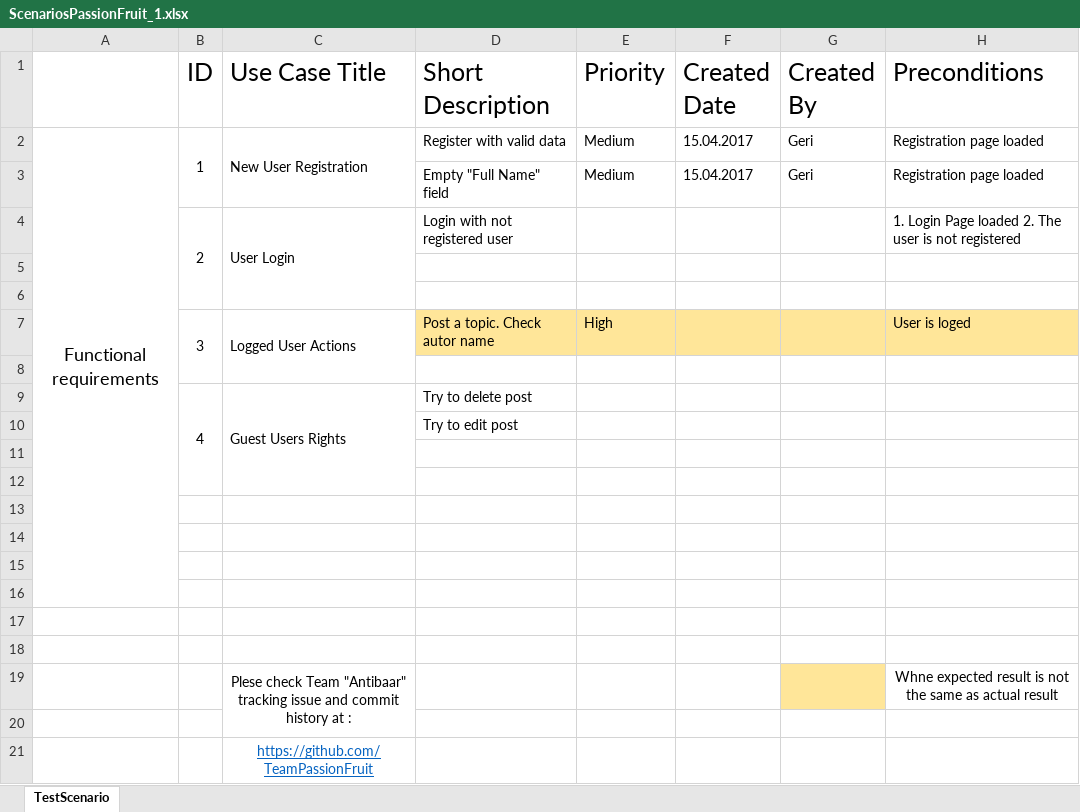
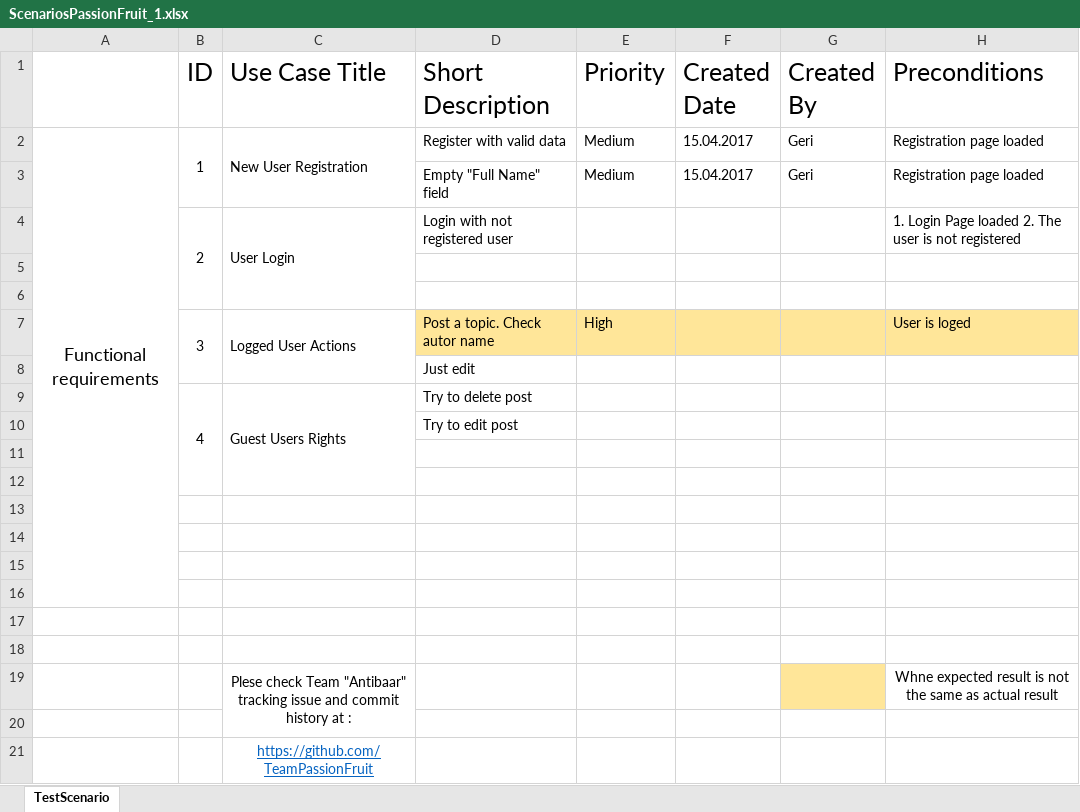
Before and after one commit to gerganasuv/SRS-Documentation, an Excel workbook: ScenariosPassionFruit_1.xlsx, sheet TestScenario, drawn as a sheet; only a part is shown; values as stored, in another font and other column widths than the file's, no borders; the diff names each change by its address in the sheet, - before the commit and + after, or states it on an @@ line.

Commit message:
Added new use case

```diff
--- a/ScenariosPassionFruit_1.xlsx (sheet TestScenario)
+++ b/ScenariosPassionFruit_1.xlsx (sheet TestScenario)
-D8 (Short Description): (empty)
+D8 (Short Description): Just edit
```
